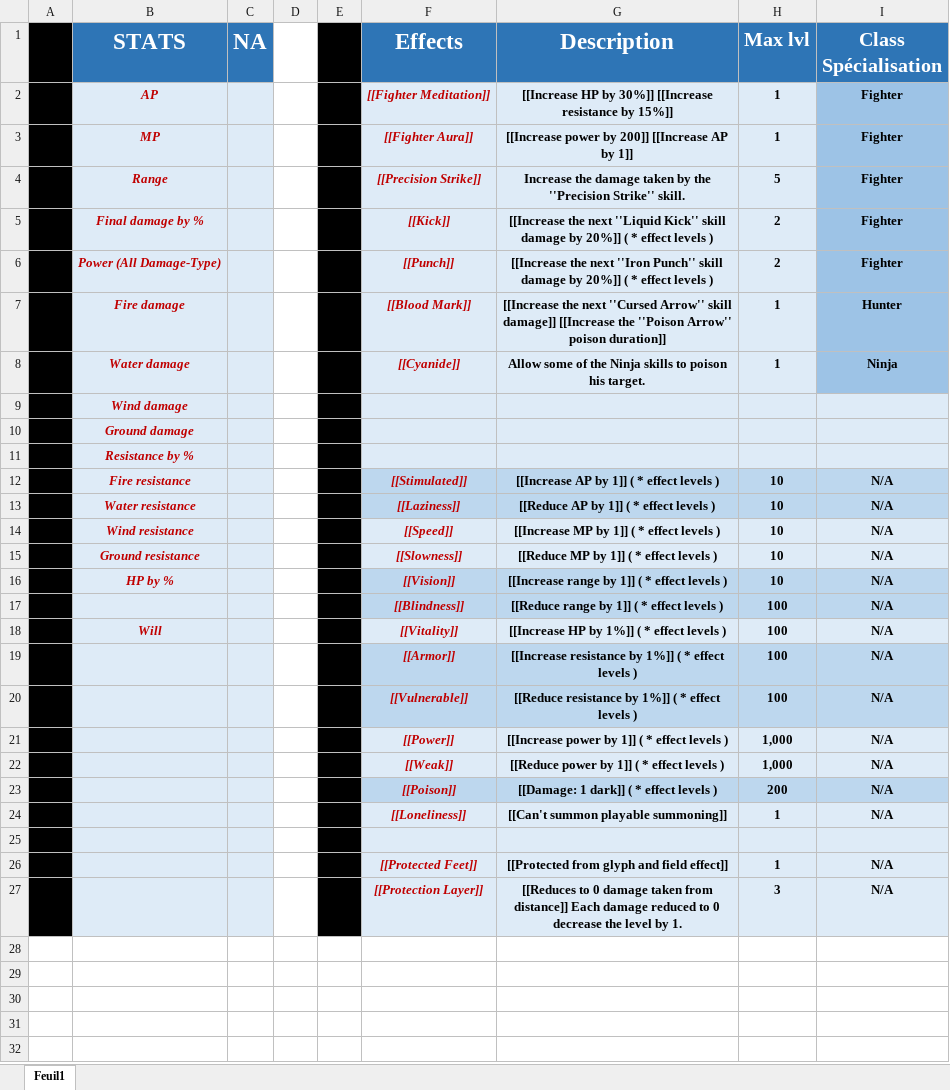
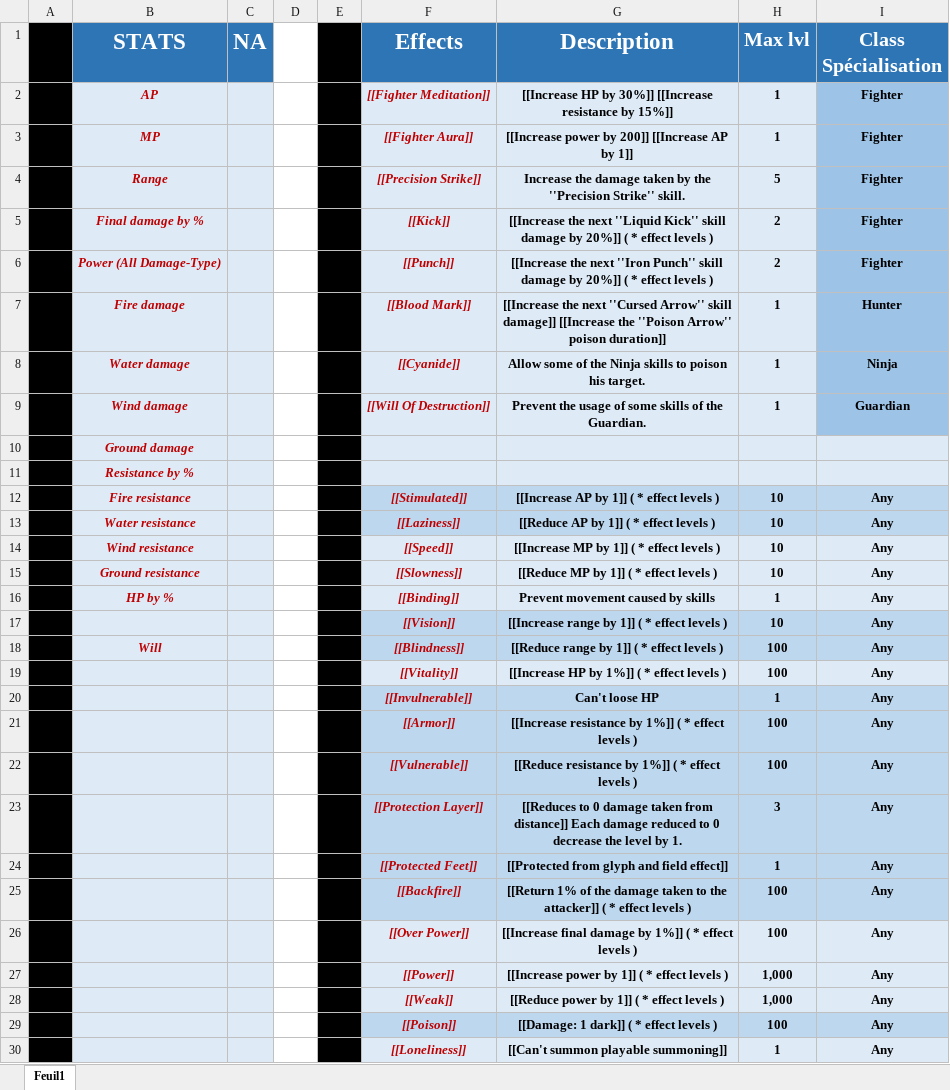
Before and after one commit to opachot/BattleForVoxturia, an Excel workbook: GameDesign/Stats_and_Effect_List.xlsx, sheet Feuil1, drawn as a sheet; values as stored, in another font and other column widths than the file's, no borders; removed rows and columns are numbered as before the commit, all else as after; the diff names each change by its address in the sheet, - before the commit and + after, or states it on an @@ line.

Commit message:
Worked on the effects doc. + Cleaned the Guardian skills doc.

```diff
--- a/GameDesign/Stats_and_Effect_List.xlsx (sheet Feuil1)
+++ b/GameDesign/Stats_and_Effect_List.xlsx (sheet Feuil1)
-row 9:  | Wind damage
+row 9:  | Wind damage |  |  |  | [[Will Of Destruction]] | Prevent the usage of some skills of the Guardian. | 1 | Guardian
-I12:I15 (Class Spécialisation): N/A
+I12:I15 (Class Spécialisation): Any
+row 16:  | HP by % |  |  |  | [[Binding]] | Prevent movement caused by skills | 1 | Any
-B17 (STATS): HP by %
+B17 (STATS): (empty)
-I17:I19 (Class Spécialisation): N/A
+I17:I19 (Class Spécialisation): Any
-B18 (STATS): (empty)
+B18 (STATS): Will
-B19 (STATS): Will
+B19 (STATS): (empty)
+row 20:  |  |  |  |  | [[Invulnerable]] | Can't loose HP | 1 | Any
-I21:I22 (Class Spécialisation): N/A
+I21:I22 (Class Spécialisation): Any
+row 23:  |  |  |  |  | [[Protection Layer]] | [[Reduces to 0 damage taken from distance]] Each damage reduced to 0 decrease the level by 1. | 3 | Any
+row 24:  |  |  |  |  | [[Protected Feet]] | [[Protected from glyph and field effect]] | 1 | Any
+row 25:  |  |  |  |  | [[Backfire]] | [[Return 1% of the damage taken to the attacker]] ( * effect levels ) | 100 | Any
+row 26:  |  |  |  |  | [[Over Power]] | [[Increase final damage by 1%]] ( * effect levels ) | 100 | Any
-I27:I30 (Class Spécialisation): N/A
+I27:I30 (Class Spécialisation): Any
-H29 (Max lvl): 200
+H29 (Max lvl): 100
-row 25: (empty)
-row 26:  |  |  |  |  | [[Protected Feet]] | [[Protected from glyph and field effect]] | 1 | N/A
-row 27:  |  |  |  |  | [[Protection Layer]] | [[Reduces to 0 damage taken from distance]] Each damage reduced to 0 decrease the level by 1. | 3 | N/A
```
Also changed, not shown: GameDesign/Class/_Done/3_Ninja/Documentation/NinjaSkills.xlsx, GameDesign/Class/_Done/4_Guardian/Documentation/GuardianSkills.xlsx.
